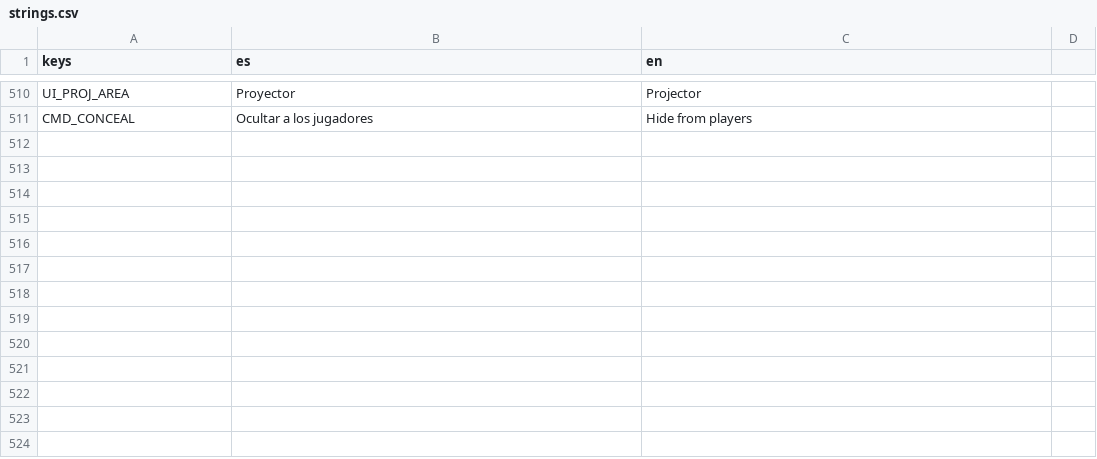
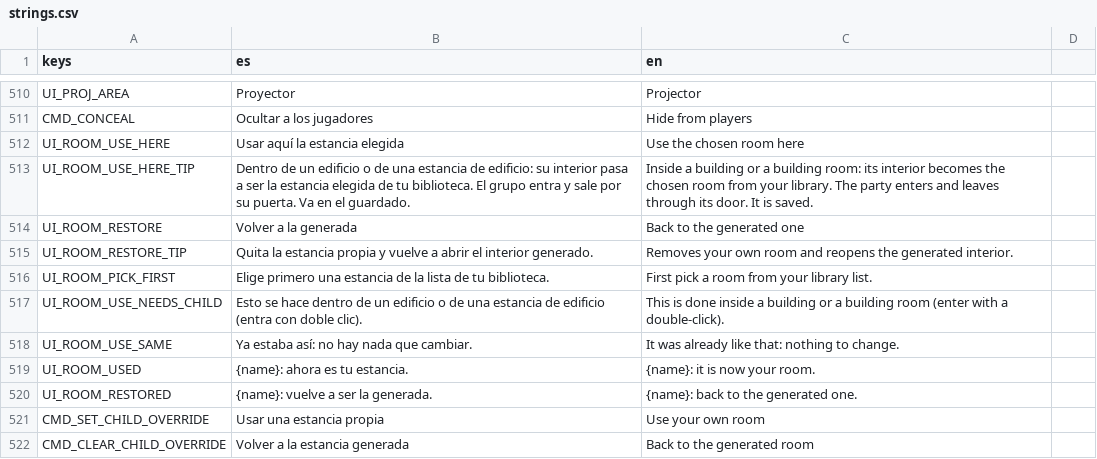
Before and after one commit to letzzar/rpg-mapping, a CSV file: project/i18n/strings.csv, drawn as a sheet; only a part is shown, gaps mark what is left out.

```diff
--- a/project/i18n/strings.csv
+++ b/project/i18n/strings.csv
@@ -511 +511,12 @@ UI_PROJ_AREA,Proyector,Projector
 CMD_CONCEAL,Ocultar a los jugadores,Hide from players
+UI_ROOM_USE_HERE,Usar aquí la estancia elegida,Use the chosen room here
+UI_ROOM_USE_HERE_TIP,"Dentro de un edificio o de una estancia de edificio: su interior pasa a ser la estancia elegida de tu biblioteca. El grupo entra y sale por su puerta. Va en el guardado.","Inside a building or a building room: its interior becomes the chosen room from your library. The party enters and leaves through its door. It is saved."
+UI_ROOM_RESTORE,Volver a la generada,Back to the generated one
+UI_ROOM_RESTORE_TIP,Quita la estancia propia y vuelve a abrir el interior generado.,Removes your own room and reopens the generated interior.
+UI_ROOM_PICK_FIRST,Elige primero una estancia de la lista de tu biblioteca.,First pick a room from your library list.
+UI_ROOM_USE_NEEDS_CHILD,"Esto se hace dentro de un edificio o de una estancia de edificio (entra con doble clic).","This is done inside a building or a building room (enter with a double-click)."
+UI_ROOM_USE_SAME,Ya estaba así: no hay nada que cambiar.,It was already like that: nothing to change.
+UI_ROOM_USED,"{name}: ahora es tu estancia.","{name}: it is now your room."
+UI_ROOM_RESTORED,{name}: vuelve a ser la generada.,{name}: back to the generated one.
+CMD_SET_CHILD_OVERRIDE,Usar una estancia propia,Use your own room
+CMD_CLEAR_CHILD_OVERRIDE,Volver a la estancia generada,Back to the generated room
```
Also changed, not shown: 15 other files.
